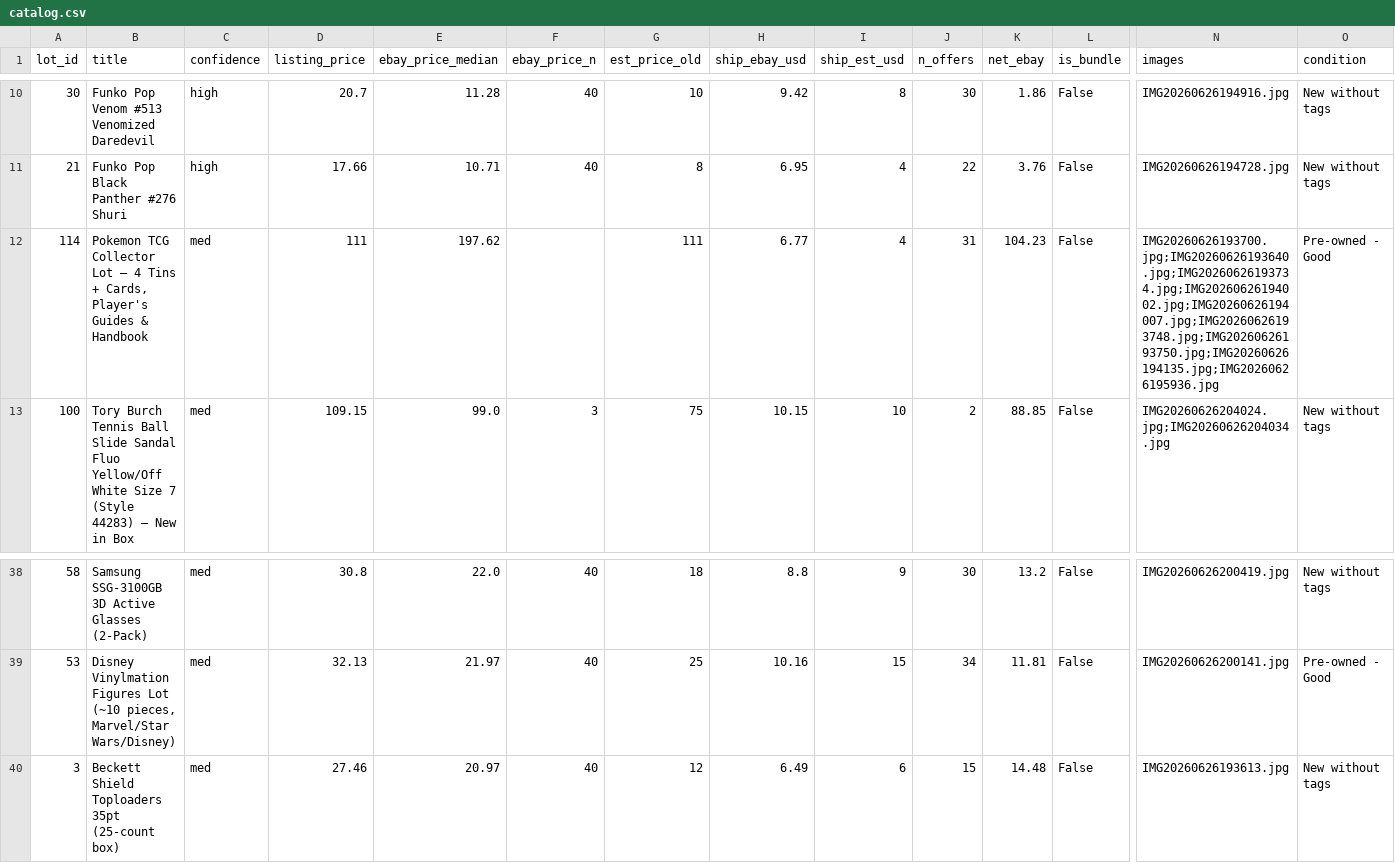
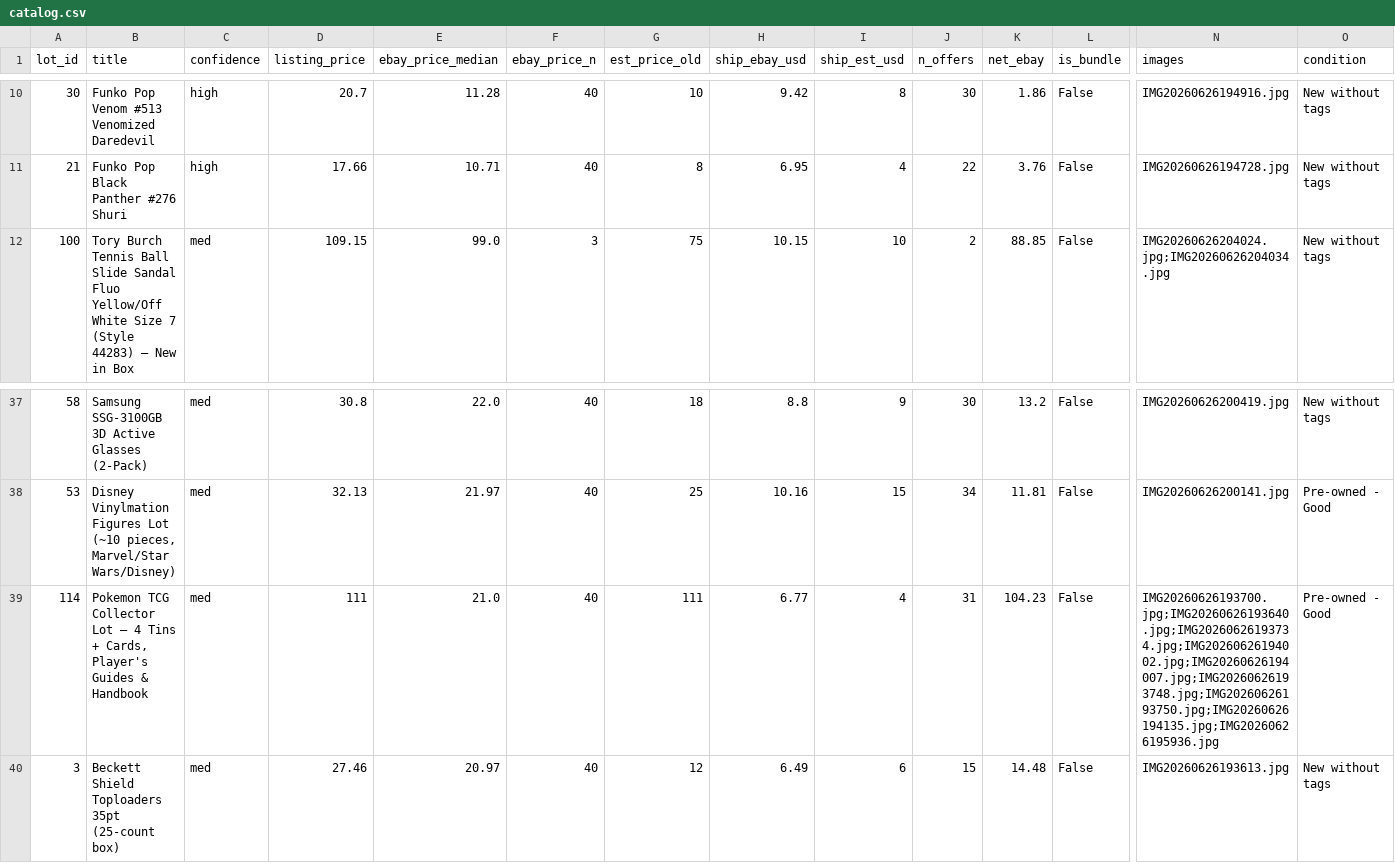
Before and after one commit to vasyaod/trash-to-cash, a CSV file: catalog.csv, drawn as a sheet; only a part is shown, gaps mark what is left out; removed rows and columns are numbered as before the commit, all else as after; rows hold the shown columns only; the diff names each change by its address in the sheet, - before the commit and + after, or states it on an @@ line.

Commit message:
catalog: lot #114 median -> $21 (matches distribution); list $111

```diff
--- a/catalog.csv
+++ b/catalog.csv
-row 12: 114 | Pokemon TCG Collector Lot — 4 Tins + Cards, Player's Guides & Handbook | med | 111 | 197.62 |  | 111 | 6.77 | 4 | 31 | 104.23 | False | IMG20260626193700.jpg;IMG20260626193640.jpg;IMG20260626193734.jpg;IMG20260626194002.jpg;IMG20260626194007.jpg;IMG20260626193748.jpg;IMG20260626193750.jpg;IMG20260626194135.jpg;IMG20260626195936.jpg | Pre-owned - Good
+row 39: 114 | Pokemon TCG Collector Lot — 4 Tins + Cards, Player's Guides & Handbook | med | 111 | 21.0 | 40 | 111 | 6.77 | 4 | 31 | 104.23 | False | IMG20260626193700.jpg;IMG20260626193640.jpg;IMG20260626193734.jpg;IMG20260626194002.jpg;IMG20260626194007.jpg;IMG20260626193748.jpg;IMG20260626193750.jpg;IMG20260626194135.jpg;IMG20260626195936.jpg | Pre-owned - Good
```
Also changed, not shown: 1 other file.
